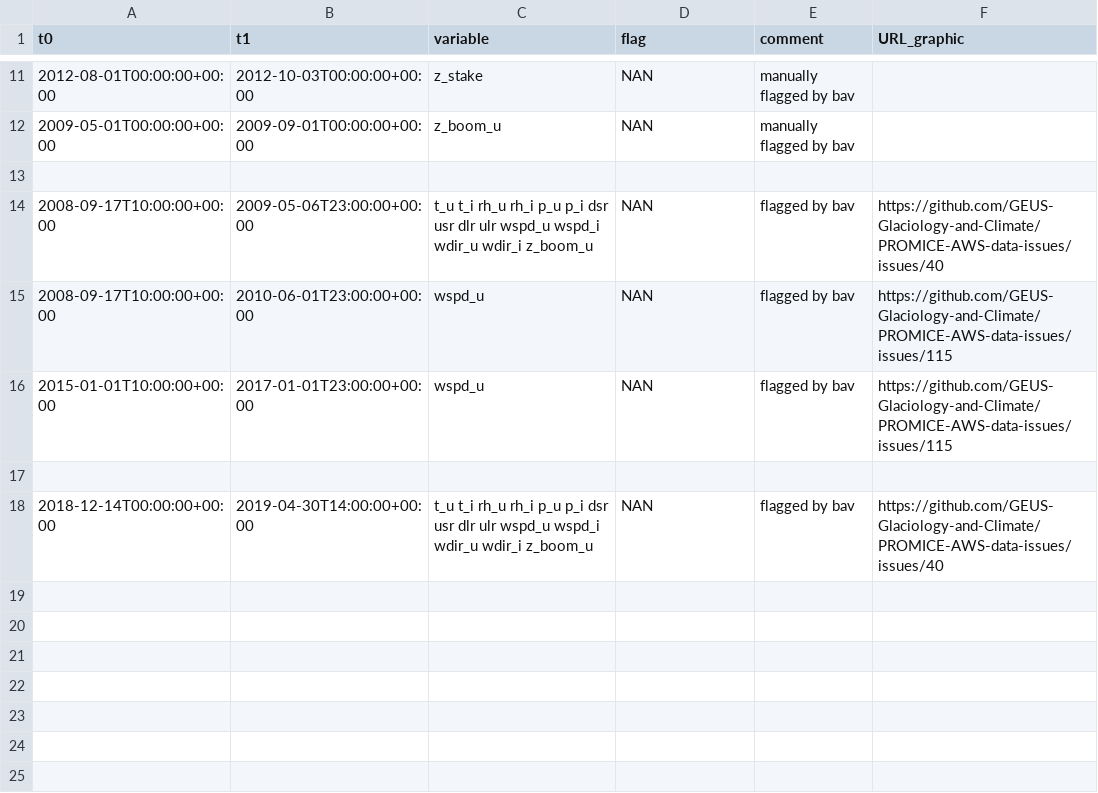
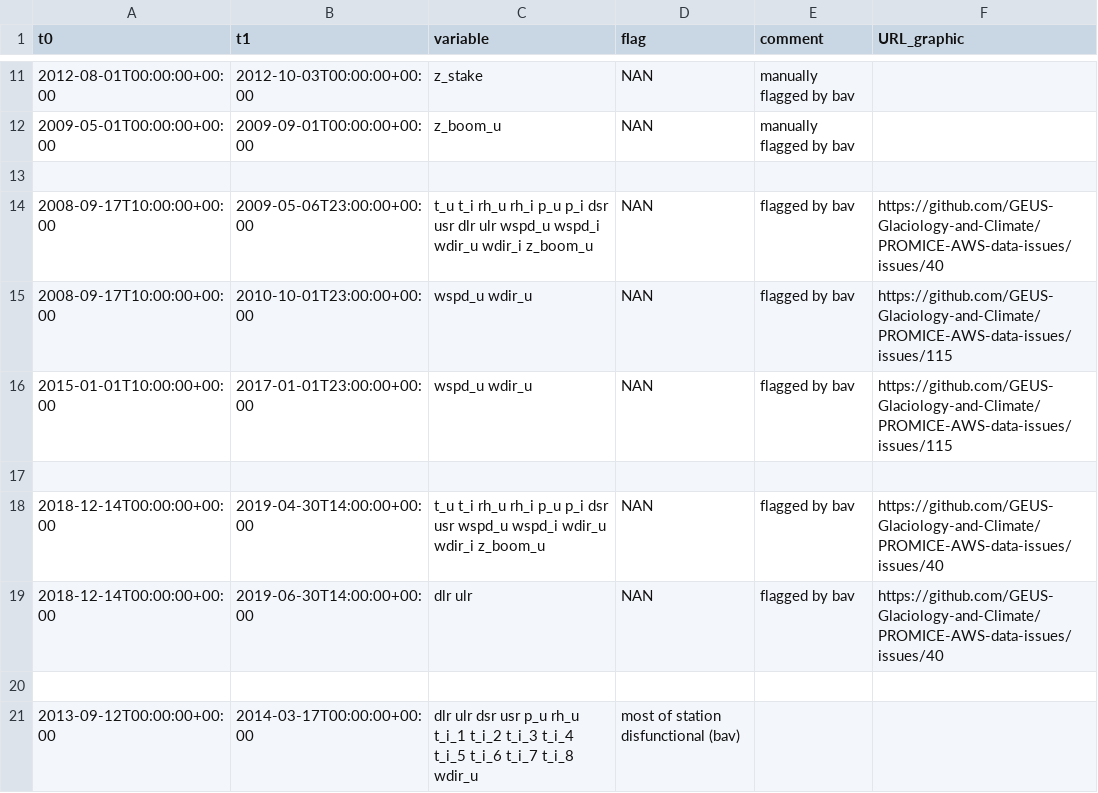
Before and after one commit to GEUS-Glaciology-and-Climate/PROMICE-AWS-data-issues, a CSV file: flags/TAS_L.csv, drawn as a sheet; only a part is shown, gaps mark what is left out.

```diff
--- a/flags/TAS_L.csv
+++ b/flags/TAS_L.csv
@@ -14,5 +14,8 @@ t0,t1,variable,flag,comment,URL_graphic
 2008-09-17T10:00:00+00:00, 2009-05-06T23:00:00+00:00, t_u t_i rh_u rh_i p_u p_i dsr usr dlr ulr wspd_u wspd_i wdir_u wdir_i z_boom_u, NAN, flagged by bav, https://github.com/GEUS-Glaciology-and-Climate/PROMICE-AWS-data-issues/issues/40
-2008-09-17T10:00:00+00:00, 2010-06-01T23:00:00+00:00, wspd_u, NAN, flagged by bav, https://github.com/GEUS-Glaciology-and-Climate/PROMICE-AWS-data-issues/issues/115
-2015-01-01T10:00:00+00:00, 2017-01-01T23:00:00+00:00, wspd_u, NAN, flagged by bav, https://github.com/GEUS-Glaciology-and-Climate/PROMICE-AWS-data-issues/issues/115
+2008-09-17T10:00:00+00:00, 2010-10-01T23:00:00+00:00, wspd_u wdir_u, NAN, flagged by bav, https://github.com/GEUS-Glaciology-and-Climate/PROMICE-AWS-data-issues/issues/115
+2015-01-01T10:00:00+00:00, 2017-01-01T23:00:00+00:00, wspd_u wdir_u, NAN, flagged by bav, https://github.com/GEUS-Glaciology-and-Climate/PROMICE-AWS-data-issues/issues/115
 
-2018-12-14T00:00:00+00:00, 2019-04-30T14:00:00+00:00, t_u t_i rh_u rh_i p_u p_i dsr usr dlr ulr wspd_u wspd_i wdir_u wdir_i z_boom_u, NAN, flagged by bav, https://github.com/GEUS-Glaciology-and-Climate/PROMICE-AWS-data-issues/issues/40
+2018-12-14T00:00:00+00:00, 2019-04-30T14:00:00+00:00, t_u t_i rh_u rh_i p_u p_i dsr usr wspd_u wspd_i wdir_u wdir_i z_boom_u, NAN, flagged by bav, https://github.com/GEUS-Glaciology-and-Climate/PROMICE-AWS-data-issues/issues/40
+2018-12-14T00:00:00+00:00, 2019-06-30T14:00:00+00:00, dlr ulr, NAN, flagged by bav, https://github.com/GEUS-Glaciology-and-Climate/PROMICE-AWS-data-issues/issues/40
+
+2013-09-12T00:00:00+00:00,2014-03-17T00:00:00+00:00, dlr ulr dsr usr p_u rh_u t_i_1 t_i_2 t_i_3 t_i_4 t_i_5 t_i_6 t_i_7 t_i_8 wdir_u, most of station disfunctional (bav),
```
Also changed, not shown: adjustments/TAS_L.csv.
